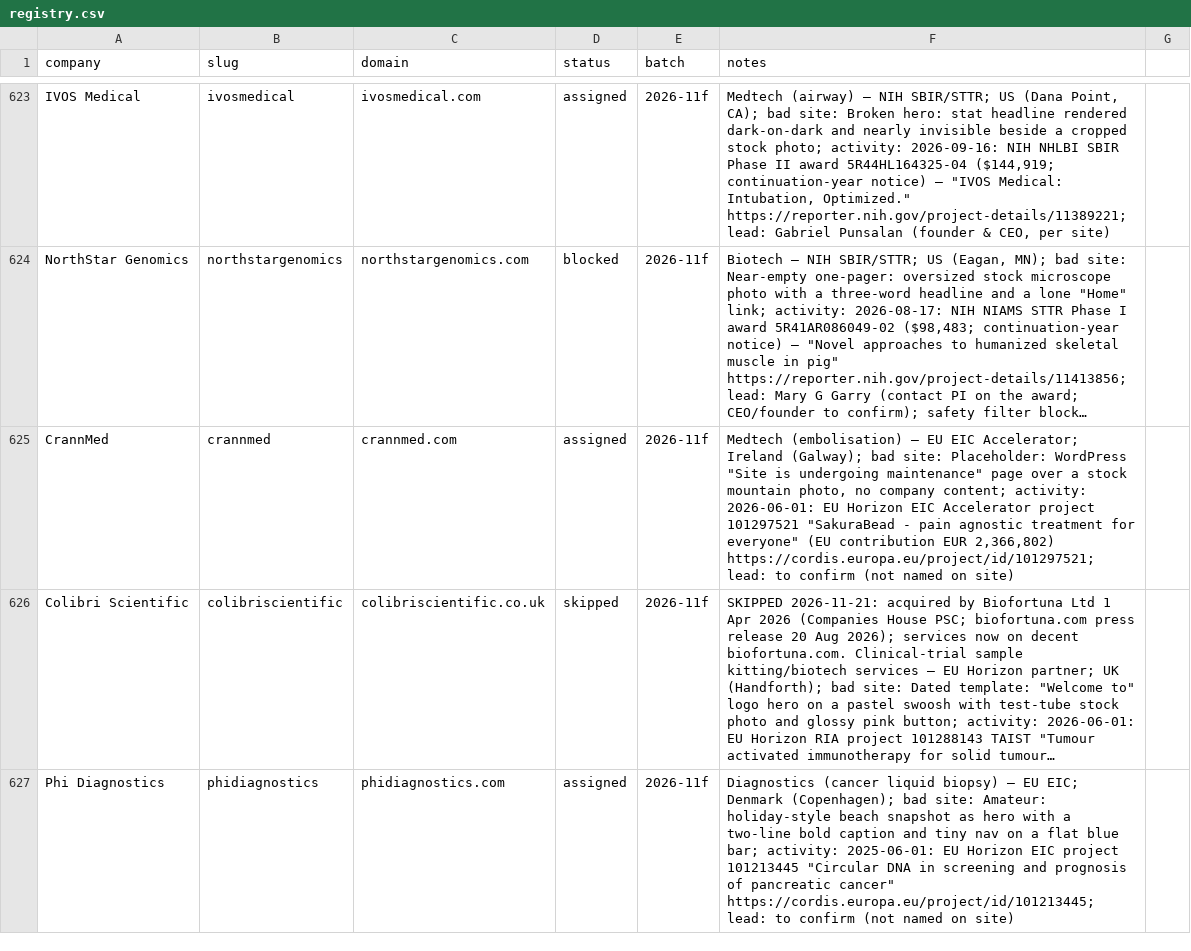
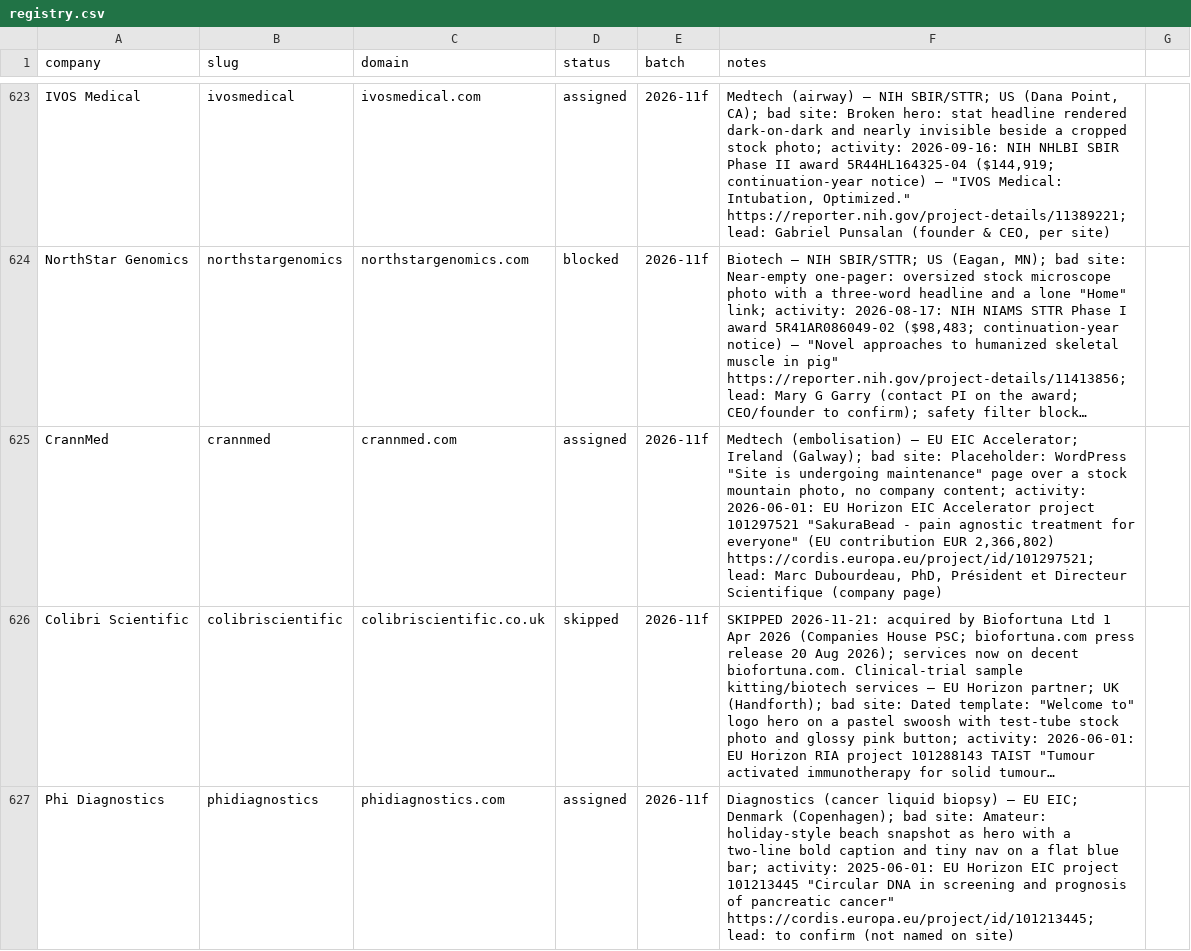
Before and after one commit to charneym/harvardsites, a CSV file: _kit/sourcing/registry.csv, drawn as a sheet; only a part is shown, gaps mark what is left out; long unchanged cells end in …; the diff covers the shown part only; the diff names each change by its address in the sheet, - before the commit and + after, or states it on an @@ line.

```diff
--- a/_kit/sourcing/registry.csv
+++ b/_kit/sourcing/registry.csv
-F625 (notes): …https://cordis.europa.eu/project/id/101297521; lead: to confirm (not named on site)
+F625 (notes): …https://cordis.europa.eu/project/id/101297521; lead: Marc Dubourdeau, PhD, Président et Directeur Scientifique (company page)
```
Also changed, not shown: 1 edited cell elsewhere in this file, 27 other files.
